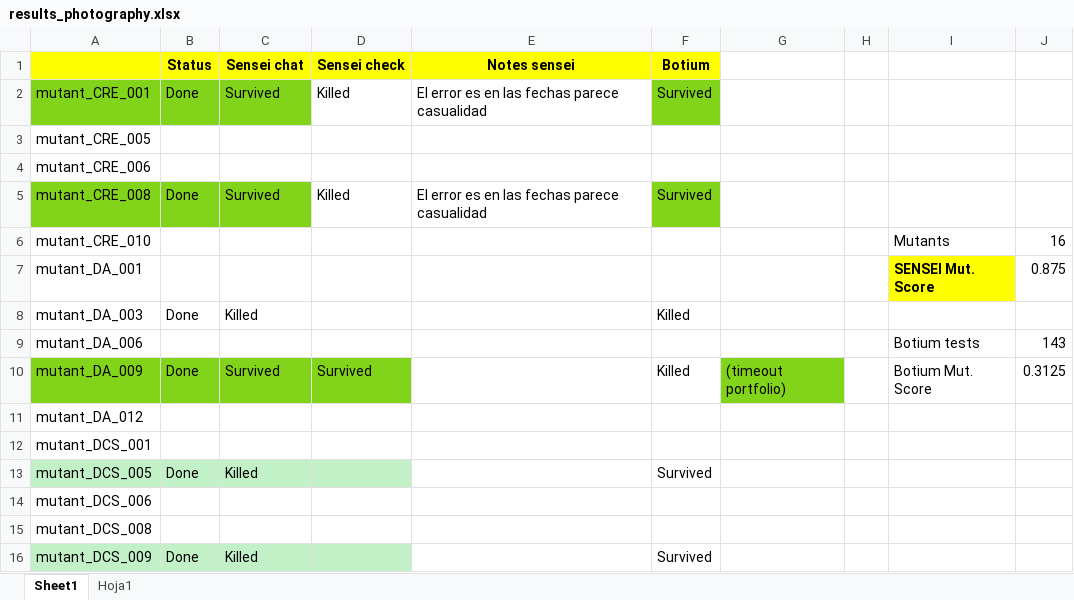
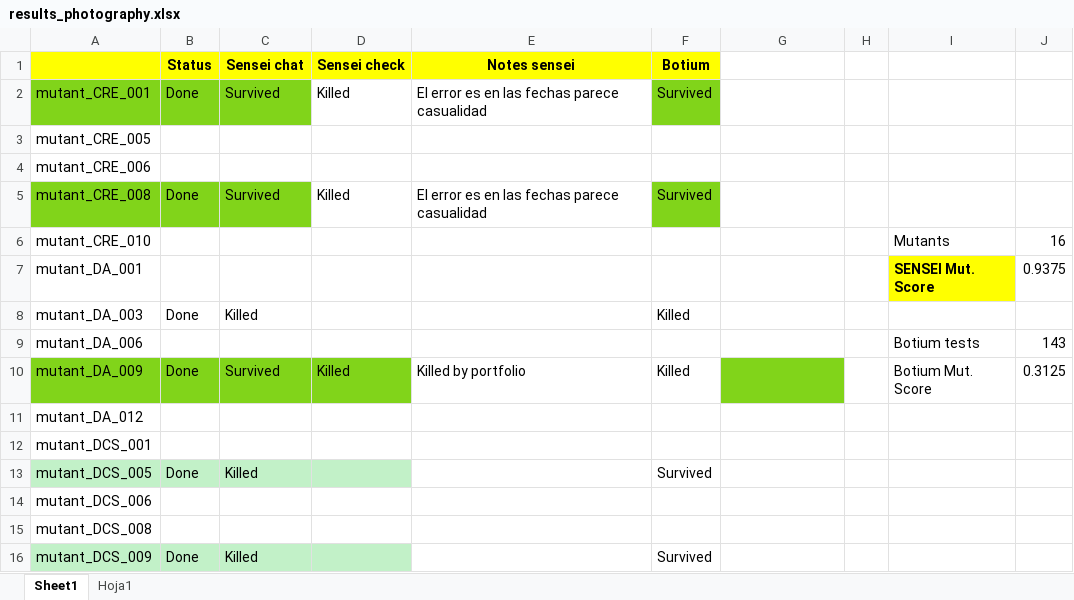
Before and after one commit to satori-chatbots/user-simulator-evaluation, an Excel workbook: mutation-analysis/mutants-rasa/results_photography.xlsx, sheet Sheet1, drawn as a sheet; only a part is shown; values as stored, in another font and other column widths than the file's, no borders; the diff names each change by its address in the sheet, - before the commit and + after, or states it on an @@ line.

```diff
--- a/mutation-analysis/mutants-rasa/results_photography.xlsx (sheet Sheet1)
+++ b/mutation-analysis/mutants-rasa/results_photography.xlsx (sheet Sheet1)
-J7: 0.875
+J7: 0.9375
-D10 (Sensei check): Survived
+D10 (Sensei check): Killed
-E10 (Notes sensei): (empty)
+E10 (Notes sensei): Killed by portfolio
-G10: (timeout portfolio)
+G10: (empty)
```
Also changed, not shown: mutation-analysis/mutants-rasa/results_Veterinary.xlsx, mutation-analysis/mutants-rasa/results_pizza.xlsx, 6 other files.
